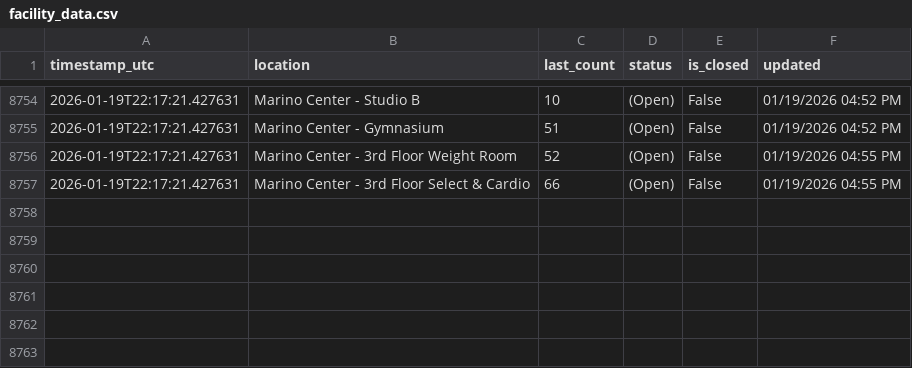
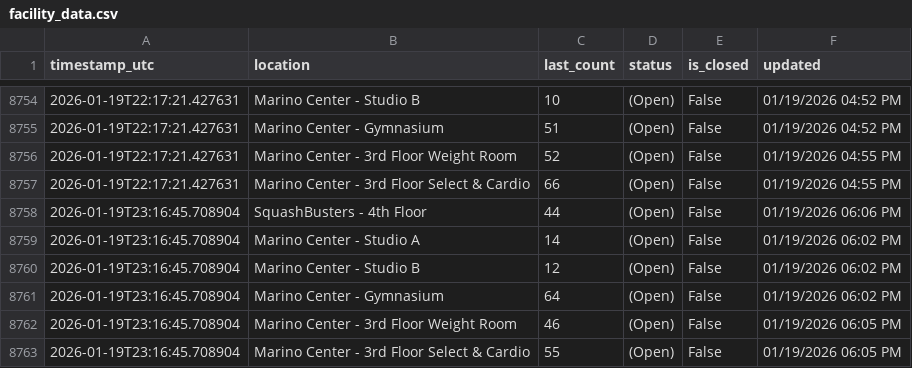
Before and after one commit to Anuttan/GymPulse-NEU, a CSV file: data/facility_data.csv, drawn as a sheet; only a part is shown, gaps mark what is left out.

Commit message:
Update facility data

```diff
--- a/data/facility_data.csv
+++ b/data/facility_data.csv
@@ -8757 +8757,7 @@ timestamp_utc,location,last_count,status,is_closed,updated
 2026-01-19T22:17:21.427631,Marino Center - 3rd Floor Select & Cardio,66,(Open),False,01/19/2026 04:55 PM
+2026-01-19T23:16:45.708904,SquashBusters - 4th Floor,44,(Open),False,01/19/2026 06:06 PM
+2026-01-19T23:16:45.708904,Marino Center - Studio A,14,(Open),False,01/19/2026 06:02 PM
+2026-01-19T23:16:45.708904,Marino Center - Studio B,12,(Open),False,01/19/2026 06:02 PM
+2026-01-19T23:16:45.708904,Marino Center - Gymnasium,64,(Open),False,01/19/2026 06:02 PM
+2026-01-19T23:16:45.708904,Marino Center - 3rd Floor Weight Room,46,(Open),False,01/19/2026 06:05 PM
+2026-01-19T23:16:45.708904,Marino Center - 3rd Floor Select & Cardio,55,(Open),False,01/19/2026 06:05 PM
```
Also changed, not shown: 1 other file.
